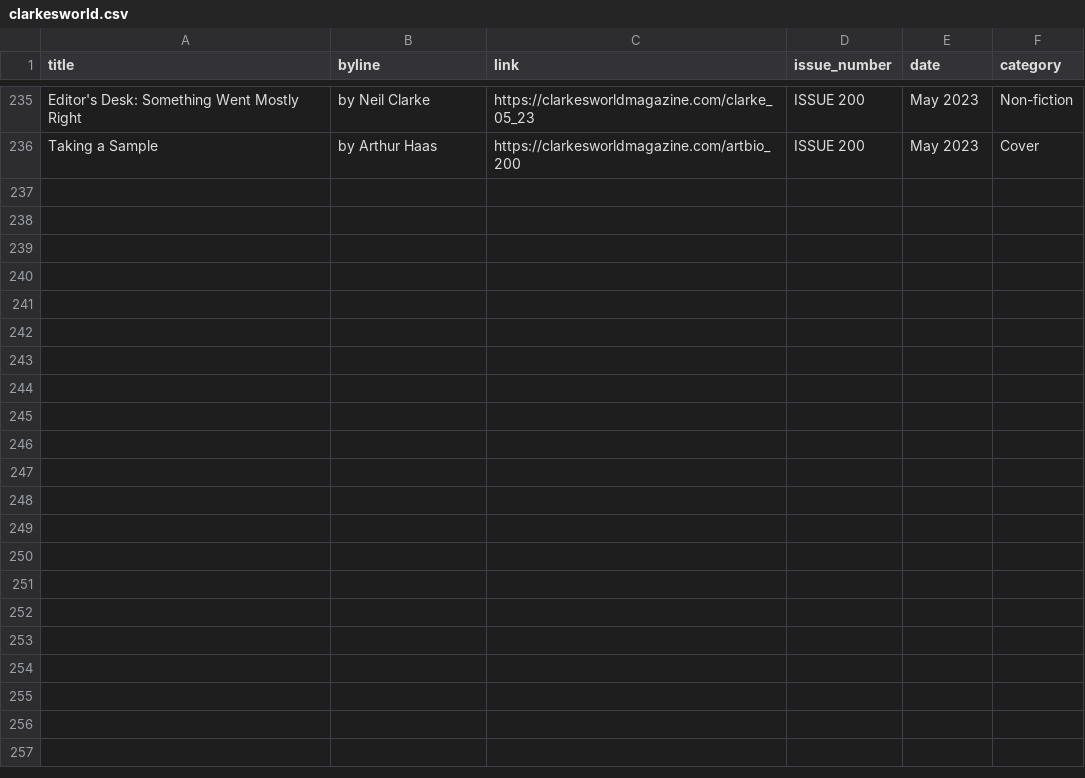
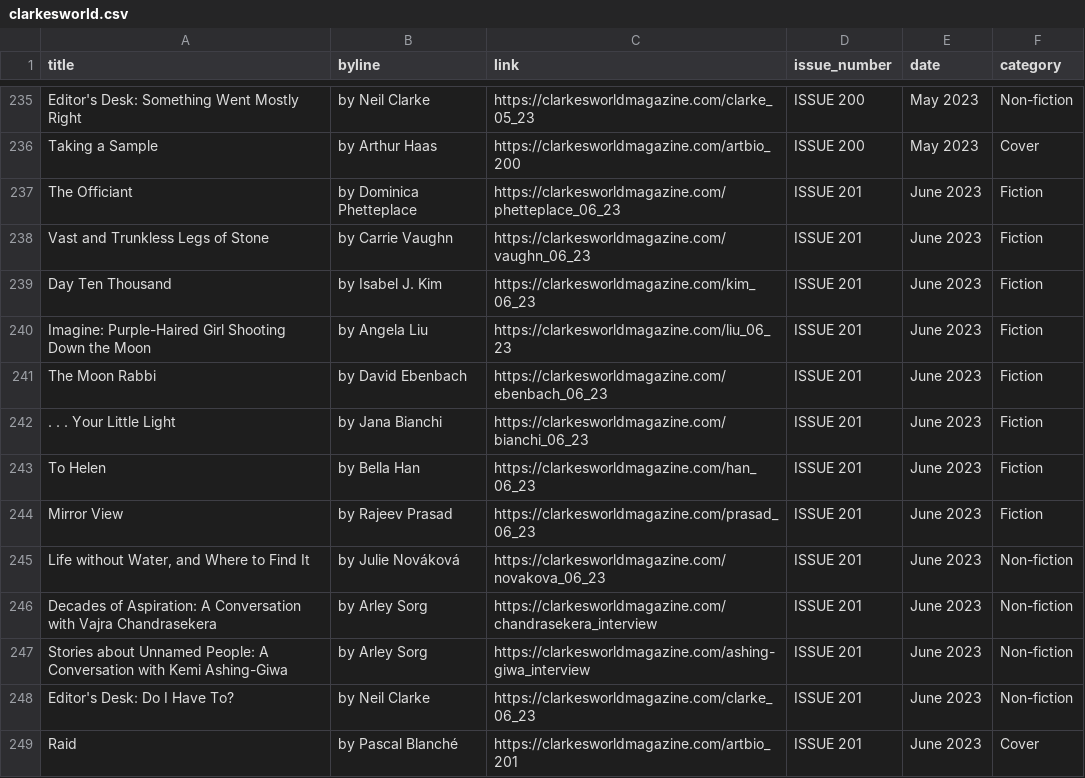
Before and after one commit to saveyak/automatic-scraper, a CSV file: clarkesworld.csv, drawn as a sheet; only a part is shown, gaps mark what is left out.

```diff
--- a/clarkesworld.csv
+++ b/clarkesworld.csv
@@ -236 +236,14 @@ Editor's Desk: Something Went Mostly Right,by Neil Clarke,https://clarkesworldma
 Taking a Sample,by Arthur Haas,https://clarkesworldmagazine.com/artbio_200,ISSUE 200 , May 2023,Cover
+The Officiant,by Dominica Phetteplace,https://clarkesworldmagazine.com/phetteplace_06_23,ISSUE 201 , June 2023,Fiction
+Vast and Trunkless Legs of Stone,by Carrie Vaughn,https://clarkesworldmagazine.com/vaughn_06_23,ISSUE 201 , June 2023,Fiction
+Day Ten Thousand,by Isabel J. Kim,https://clarkesworldmagazine.com/kim_06_23,ISSUE 201 , June 2023,Fiction
+Imagine: Purple-Haired Girl Shooting Down the Moon,by Angela Liu,https://clarkesworldmagazine.com/liu_06_23,ISSUE 201 , June 2023,Fiction
+The Moon Rabbi,by David Ebenbach,https://clarkesworldmagazine.com/ebenbach_06_23,ISSUE 201 , June 2023,Fiction
+. . . Your Little Light,by Jana Bianchi,https://clarkesworldmagazine.com/bianchi_06_23,ISSUE 201 , June 2023,Fiction
+To Helen,by Bella Han,https://clarkesworldmagazine.com/han_06_23,ISSUE 201 , June 2023,Fiction
+Mirror View,by Rajeev Prasad,https://clarkesworldmagazine.com/prasad_06_23,ISSUE 201 , June 2023,Fiction
+"Life without Water, and Where to Find It",by Julie Nováková,https://clarkesworldmagazine.com/novakova_06_23,ISSUE 201 , June 2023,Non-fiction
+Decades of Aspiration: A Conversation with Vajra Chandrasekera,by Arley Sorg,https://clarkesworldmagazine.com/chandrasekera_interview,ISSUE 201 , June 2023,Non-fiction
+Stories about Unnamed People: A Conversation with Kemi Ashing-Giwa,by Arley Sorg,https://clarkesworldmagazine.com/ashing-giwa_interview,ISSUE 201 , June 2023,Non-fiction
+Editor's Desk: Do I Have To?,by Neil Clarke,https://clarkesworldmagazine.com/clarke_06_23,ISSUE 201 , June 2023,Non-fiction
+Raid,by Pascal Blanché,https://clarkesworldmagazine.com/artbio_201,ISSUE 201 , June 2023,Cover
```
